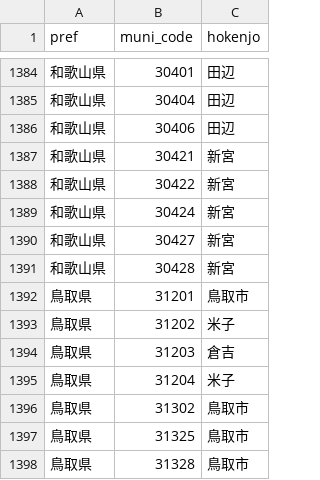
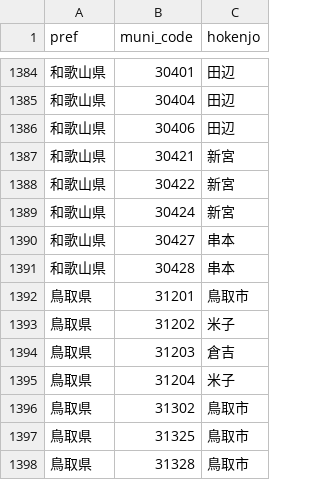
Before and after one commit to SurveillanceForEI/EI1, a CSV file: data/geo/hokenjo_muni_crosswalk.csv, drawn as a sheet; only a part is shown, gaps mark what is left out.

```diff
--- a/data/geo/hokenjo_muni_crosswalk.csv
+++ b/data/geo/hokenjo_muni_crosswalk.csv
@@ -1389,4 +1389,4 @@
 "和歌山県","30424","新宮"
-"和歌山県","30427","新宮"
-"和歌山県","30428","新宮"
+"和歌山県","30427","串本"
+"和歌山県","30428","串本"
 "鳥取県","31201","鳥取市"
```
Also changed, not shown: data/geo/hokenjo_name_map.csv, 4 other files.
